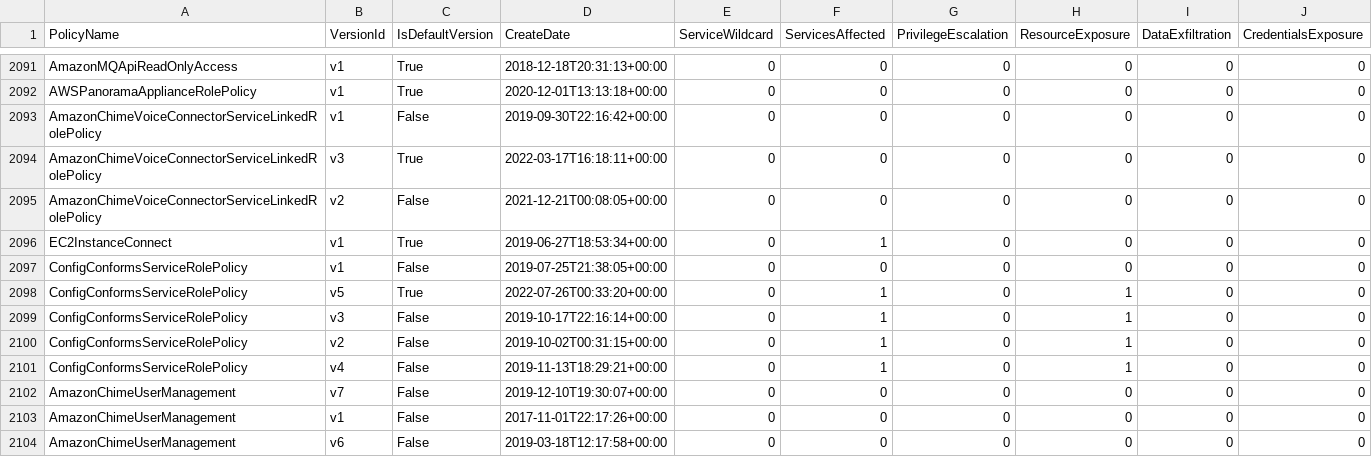
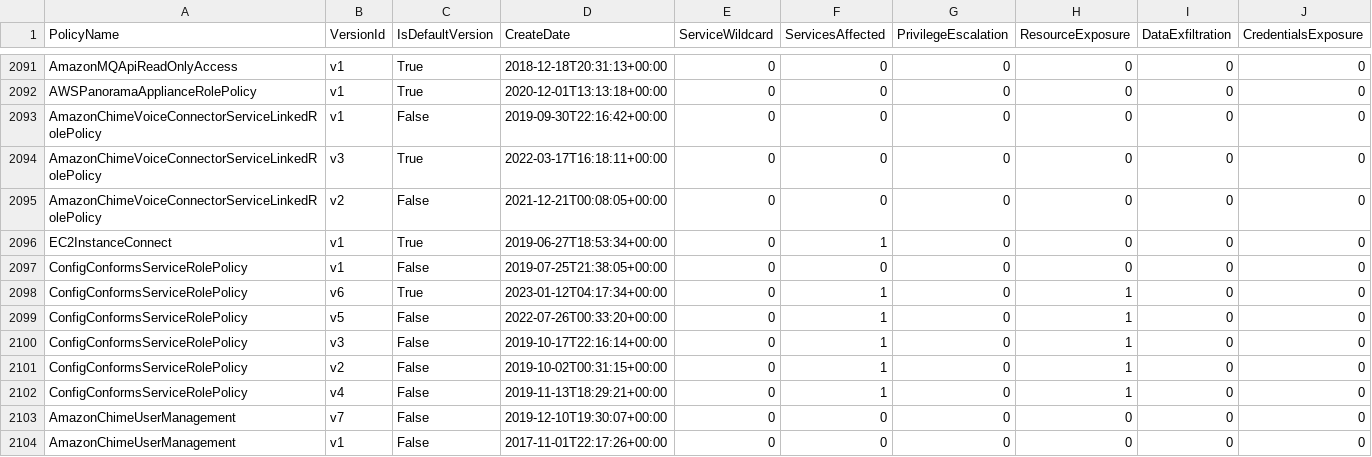
Before and after one commit to tenchi-security/camp, a CSV file: versions_summary.csv, drawn as a sheet; only a part is shown, gaps mark what is left out; the shorter side is filled out with more unchanged rows; addresses are those after the commit; rows hold the shown columns only; the diff names each change by its address in the sheet, - before the commit and + after, or states it on an @@ line.

```diff
--- a/versions_summary.csv
+++ b/versions_summary.csv
+row 2098: ConfigConformsServiceRolePolicy | v6 | True | 2023-01-12T04:17:34+00:00 | 0 | 1 | 0 | 1 | 0 | 0
-C2099 (IsDefaultVersion): True
+C2099 (IsDefaultVersion): False
```
Also changed, not shown: 5 other files.
